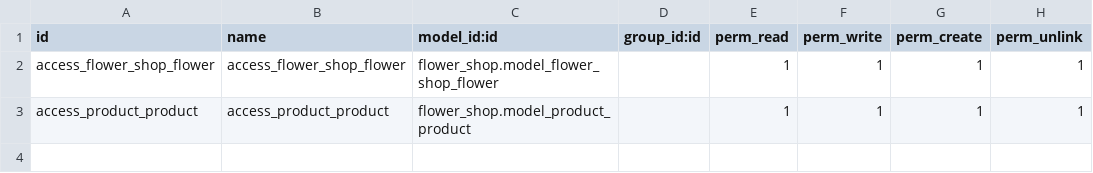
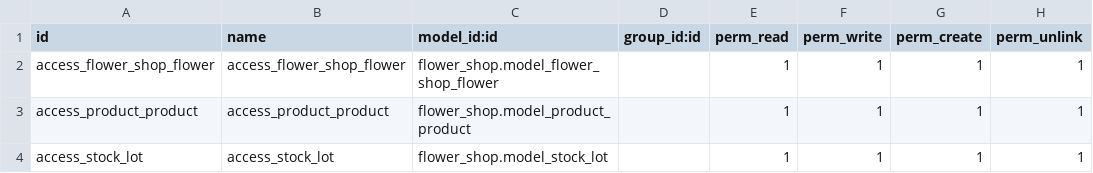
Before and after one commit to GhassanAlKaraan/odoo-demo, a CSV file: custom_modules/flower_shop/security/ir.model.access.csv, drawn as a sheet; the diff names each change by its address in the sheet, - before the commit and + after, or states it on an @@ line.

```diff
--- a/custom_modules/flower_shop/security/ir.model.access.csv
+++ b/custom_modules/flower_shop/security/ir.model.access.csv
+row 4: access_stock_lot | access_stock_lot | flower_shop.model_stock_lot |  | 1 | 1 | 1 | 1
```
Also changed, not shown: 5 other files.
